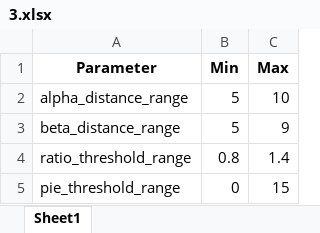
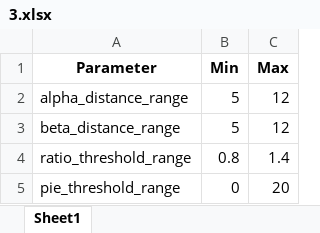
Before and after one commit to SNU-Songlab/Metal-Installer-code, an Excel workbook: Threshold/Mn/2His_1Glu/3.xlsx, sheet Sheet1, drawn as a sheet; values as stored, in another font and other column widths than the file's, no borders; the diff names each change by its address in the sheet, - before the commit and + after, or states it on an @@ line.

```diff
--- a/Threshold/Mn/2His_1Glu/3.xlsx (sheet Sheet1)
+++ b/Threshold/Mn/2His_1Glu/3.xlsx (sheet Sheet1)
-C2 (Max): 10
+C2 (Max): 12
-C3 (Max): 9
+C3 (Max): 12
-C5 (Max): 15
+C5 (Max): 20
```
Also changed, not shown: Threshold/Mn/2His_1Glu/1.xlsx, Threshold/Mn/2His_1Glu/2.xlsx.
